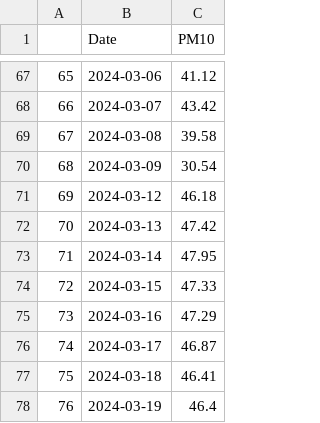
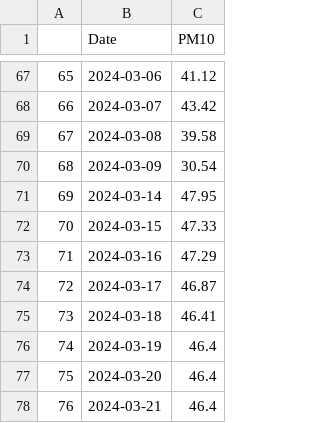
Before and after one commit to jayjiratta/predict_pm2.5, a CSV file: datafile/PM10_mean_and_week_forecast.csv, drawn as a sheet; only a part is shown, gaps mark what is left out; removed rows and columns are numbered as before the commit, all else as after; the diff names each change by its address in the sheet, - before the commit and + after, or states it on an @@ line.

```diff
--- a/datafile/PM10_mean_and_week_forecast.csv
+++ b/datafile/PM10_mean_and_week_forecast.csv
-row 71: 69 | 2024-03-12 | 46.18
-row 72: 70 | 2024-03-13 | 47.42
@@ column A renumbered between rows 71 and 76 @@
+row 77: 75 | 2024-03-20 | 46.4
+row 78: 76 | 2024-03-21 | 46.4
```
Also changed, not shown: datafile/PM25_mean_and_week_forecast.csv, 6 other files.
